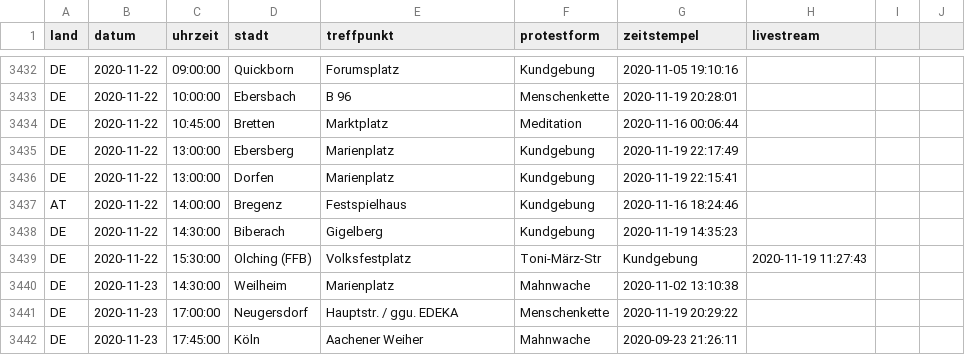
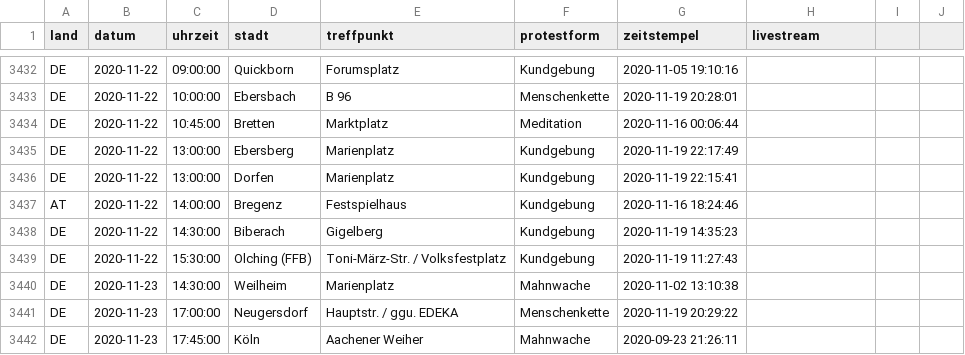
Before and after one commit to anonymous-tld/datenbank, a CSV file: datenbank.csv, drawn as a sheet; only a part is shown, gaps mark what is left out.

Commit message:
Update datenbank.csv from https://demo.terminkalender.top/datenbank.csv

```diff
--- a/datenbank.csv
+++ b/datenbank.csv
@@ -3438,3 +3438,3 @@ AT,2020-11-22,14:00:00,Bregenz,Festspielhaus,Kundgebung,2020-11-16 18:24:46,
 DE,2020-11-22,14:30:00,Biberach,Gigelberg,Kundgebung,2020-11-19 14:35:23,
-DE,2020-11-22,15:30:00,Olching (FFB),Volksfestplatz, Toni-März-Str,Kundgebung,2020-11-19 11:27:43,
+DE,2020-11-22,15:30:00,Olching (FFB),Toni-März-Str. / Volksfestplatz,Kundgebung,2020-11-19 11:27:43,
 DE,2020-11-23,14:30:00,Weilheim,Marienplatz,Mahnwache,2020-11-02 13:10:38,
```
